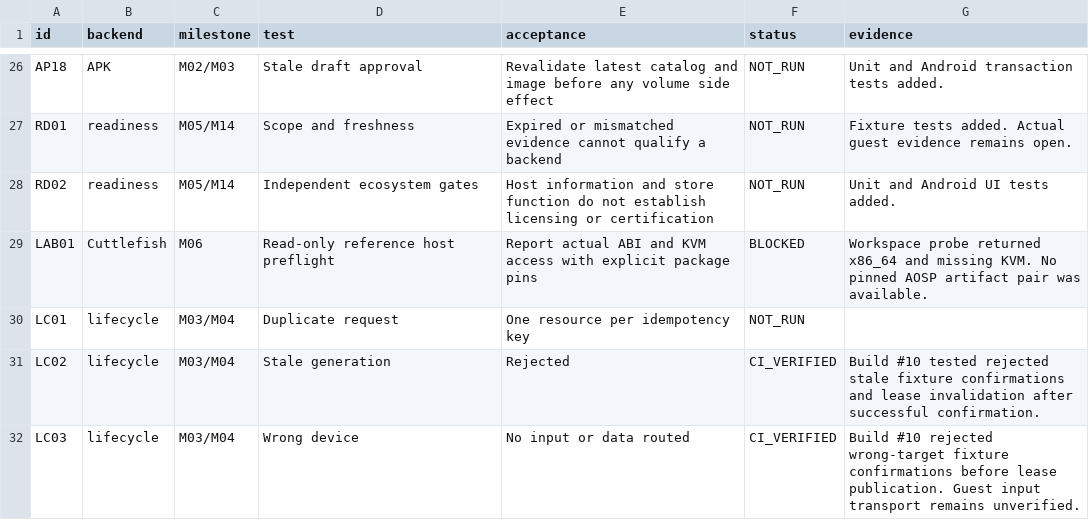
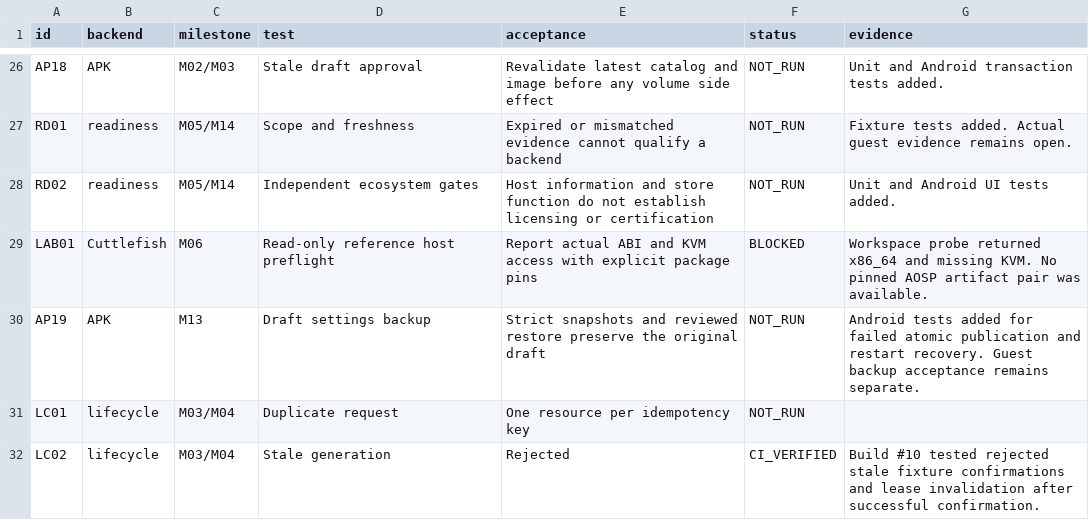
Before and after one commit to premiumcentraal-boop/Cyclone-Open, a CSV file: docs/QUALIFICATION_MATRIX.csv, drawn as a sheet; only a part is shown, gaps mark what is left out; the shorter side is filled out with more unchanged rows; the diff names each change by its address in the sheet, - before the commit and + after, or states it on an @@ line.

Commit message:
Port strict JSON and recoverable draft settings backups

```diff
--- a/docs/QUALIFICATION_MATRIX.csv
+++ b/docs/QUALIFICATION_MATRIX.csv
+row 30: AP19 | APK | M13 | Draft settings backup | Strict snapshots and reviewed restore preserve the original draft | NOT_RUN | Android tests added for failed atomic publication and restart recovery. Guest backup acceptance remains separate.
```
Also changed, not shown: 10 other files.
